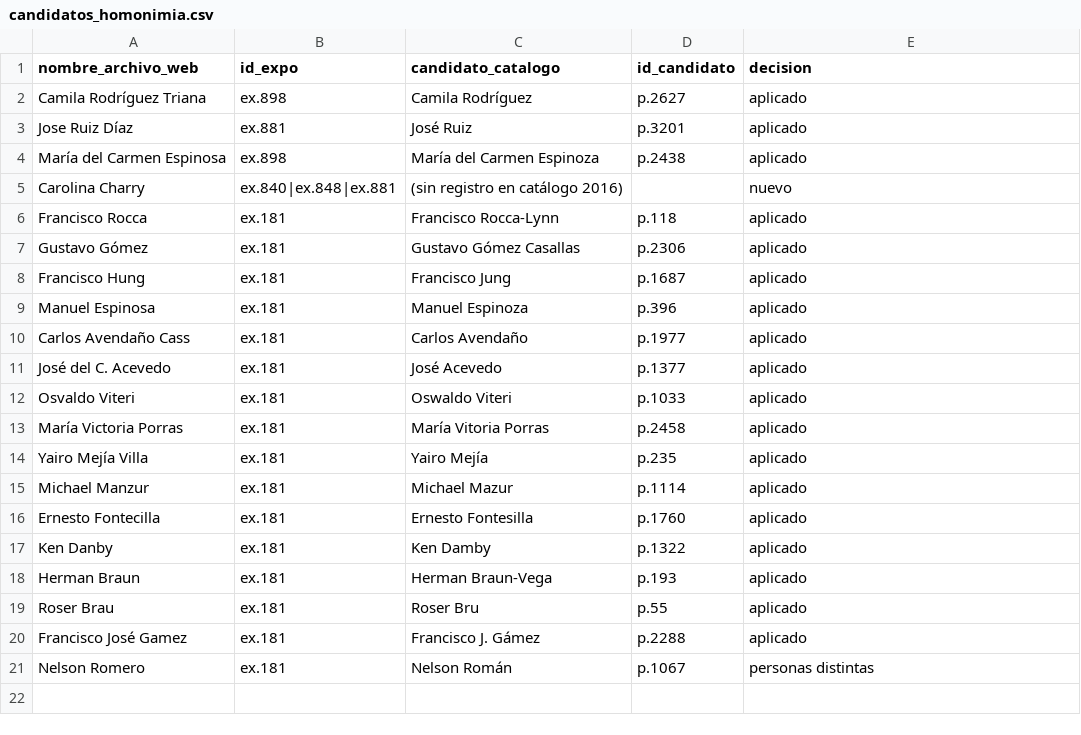
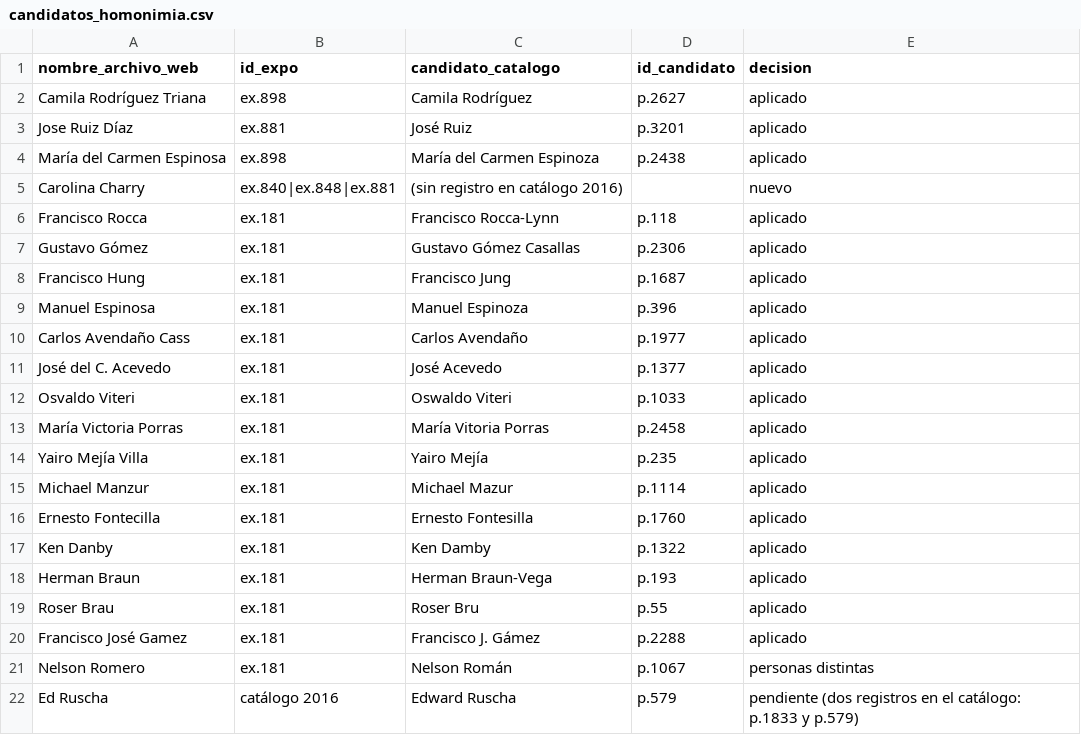
Before and after one commit to clockgatonegro/MLT-web, a CSV file: data/candidatos_homonimia.csv, drawn as a sheet; the diff names each change by its address in the sheet, - before the commit and + after, or states it on an @@ line.

```diff
--- a/data/candidatos_homonimia.csv
+++ b/data/candidatos_homonimia.csv
+row 22: Ed Ruscha | catálogo 2016 | Edward Ruscha | p.579 | pendiente (dos registros en el catálogo: p.1833 y p.579)
```
Also changed, not shown: data/agentes.csv, data/exposiciones.csv, 9 other files.
